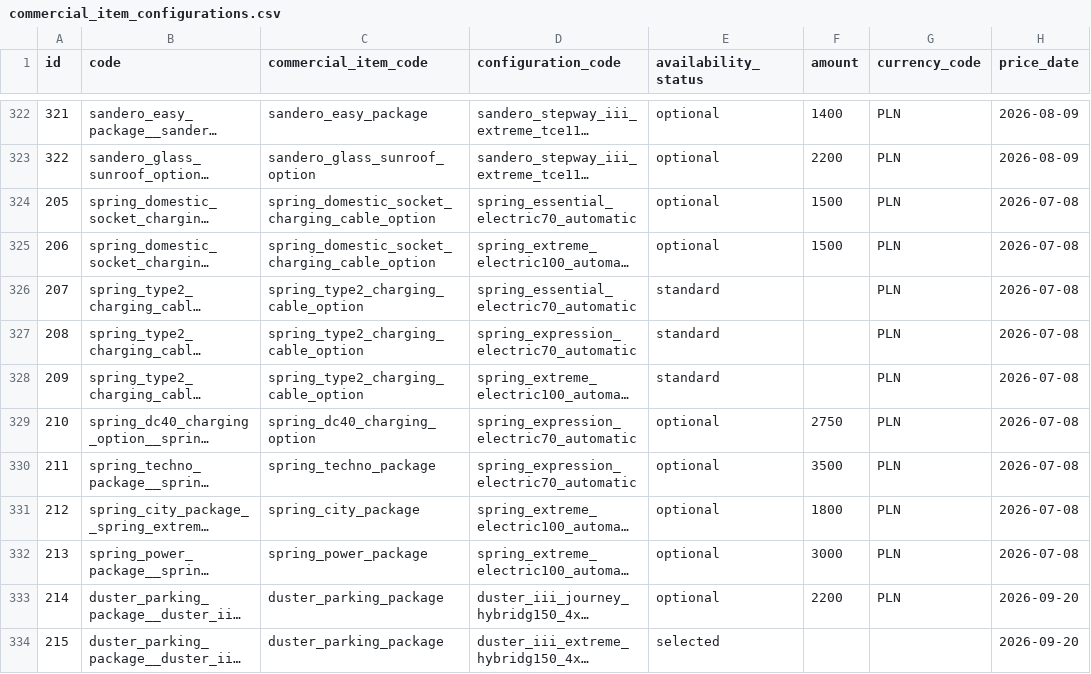
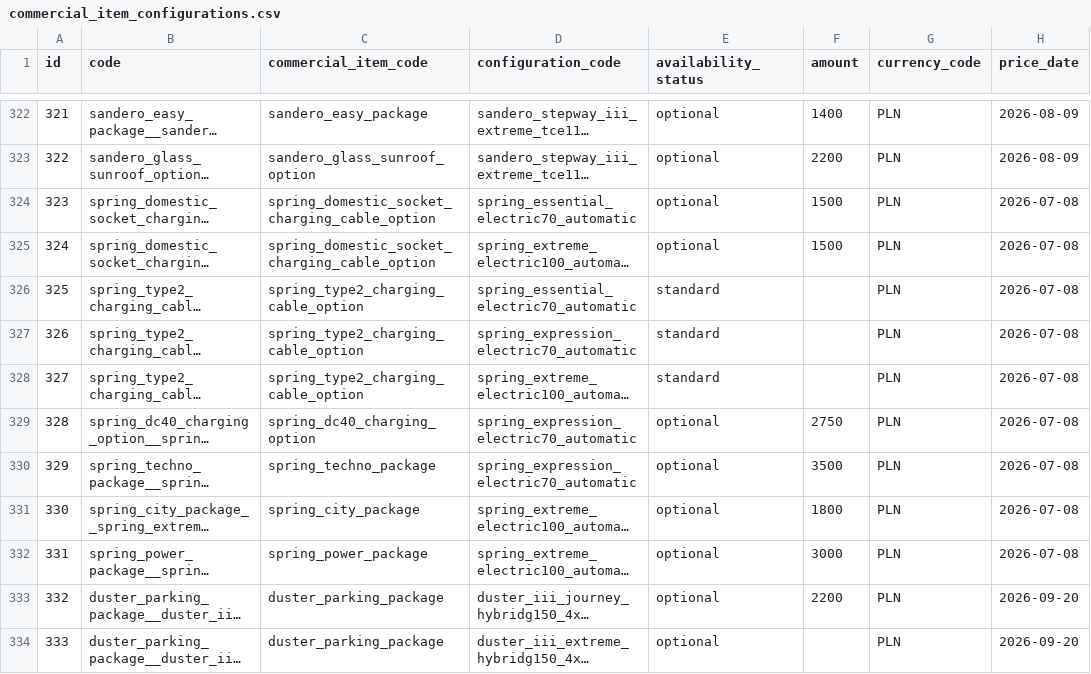
Before and after one commit to xbodzio7/Dacia-Knowledge-Base, a CSV file: data/master/commercial_item_configurations.csv, drawn as a sheet; only a part is shown, gaps mark what is left out; long unchanged cells end in …; the diff names each change by its address in the sheet, - before the commit and + after, or states it on an @@ line.

Commit message:
fix: repair commercial configuration row keys and statuses

```diff
--- a/data/master/commercial_item_configurations.csv
+++ b/data/master/commercial_item_configurations.csv
-A324 (id): 205
+A324 (id): 323
-A325 (id): 206
+A325 (id): 324
-A326 (id): 207
+A326 (id): 325
-A327 (id): 208
+A327 (id): 326
-A328 (id): 209
+A328 (id): 327
-A329 (id): 210
+A329 (id): 328
-A330 (id): 211
+A330 (id): 329
-A331 (id): 212
+A331 (id): 330
-A332 (id): 213
+A332 (id): 331
-A333 (id): 214
+A333 (id): 332
-A334 (id): 215
+A334 (id): 333
-E334 (availability_status): selected
+E334 (availability_status): optional
-G334 (currency_code): (empty)
+G334 (currency_code): PLN
```
